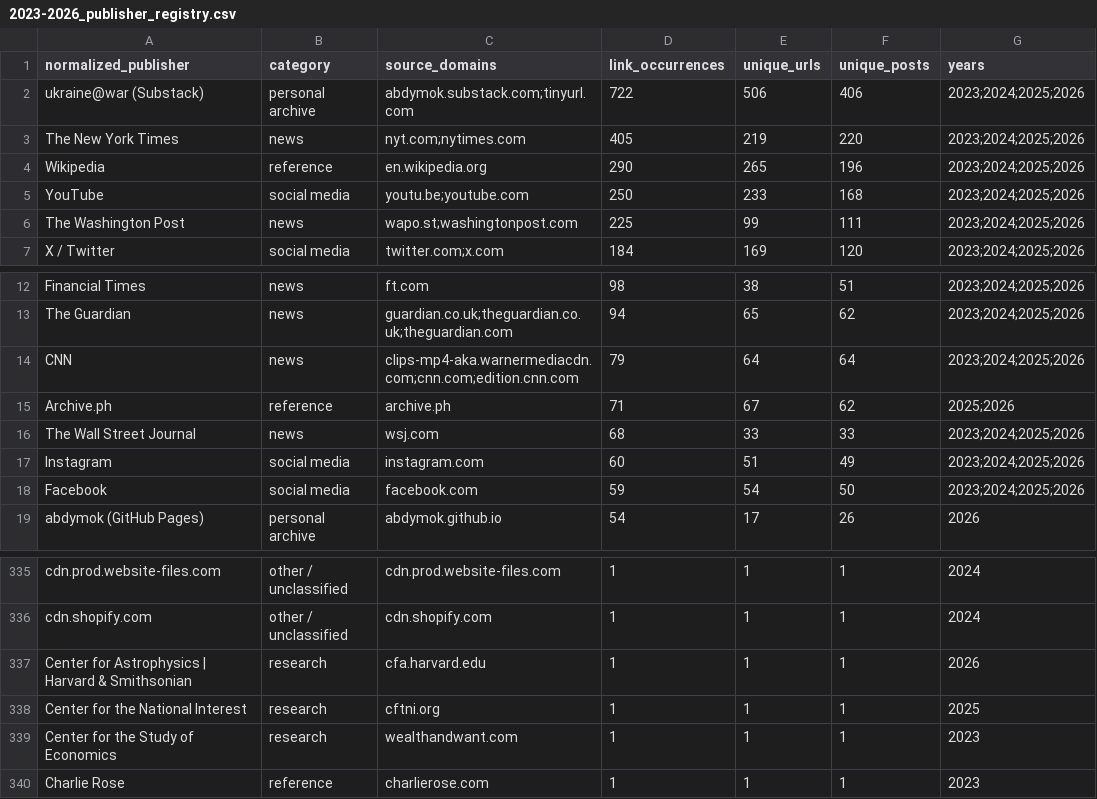
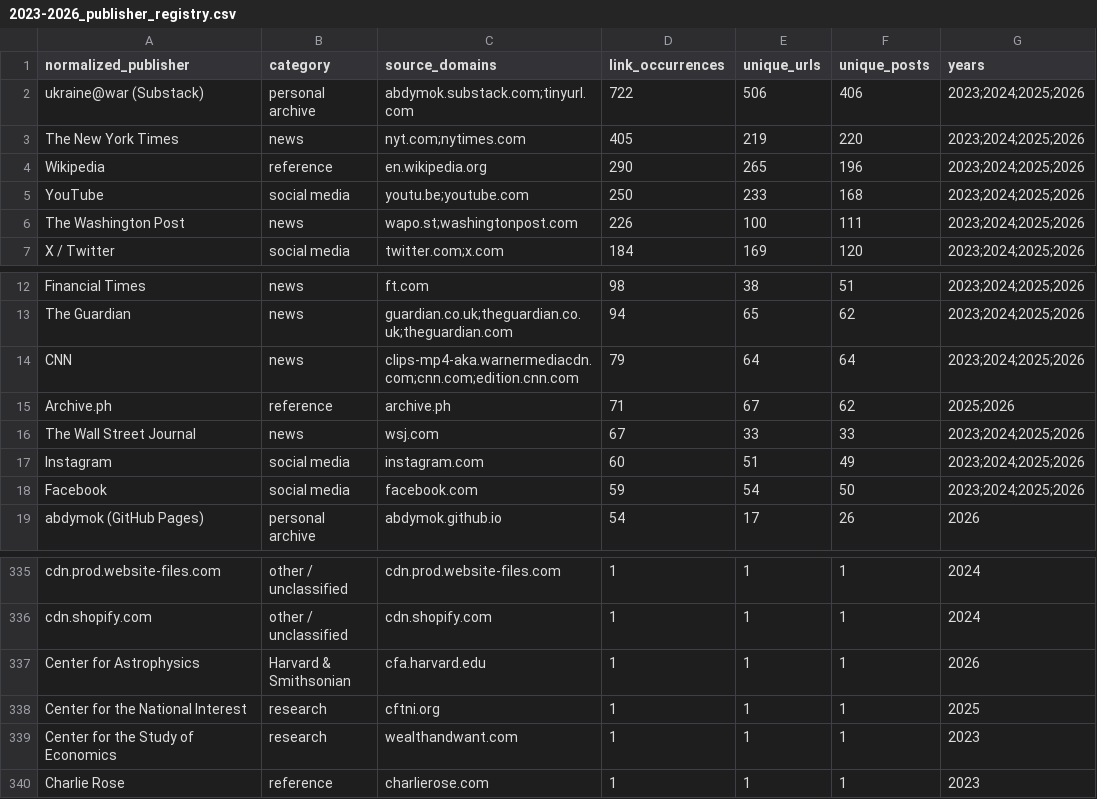
Before and after one commit to abdymok/substack_archive, a CSV file: working_set/2023-2026_publisher_registry.csv, drawn as a sheet; only a part is shown, gaps mark what is left out.

Commit message:
Regenerate publisher registry after Day 681 correction

```diff
--- a/working_set/2023-2026_publisher_registry.csv
+++ b/working_set/2023-2026_publisher_registry.csv
@@ -5,3 +5,3 @@
 "YouTube","social media","youtu.be;youtube.com","250","233","168","2023;2024;2025;2026"
-"The Washington Post","news","wapo.st;washingtonpost.com","225","99","111","2023;2024;2025;2026"
+"The Washington Post","news","wapo.st;washingtonpost.com","226","100","111","2023;2024;2025;2026"
 "X / Twitter","social media","twitter.com;x.com","184","169","120","2023;2024;2025;2026"
@@ -15,3 +15,3 @@
 "Archive.ph","reference","archive.ph","71","67","62","2025;2026"
-"The Wall Street Journal","news","wsj.com","68","33","33","2023;2024;2025;2026"
+"The Wall Street Journal","news","wsj.com","67","33","33","2023;2024;2025;2026"
 "Instagram","social media","instagram.com","60","51","49","2023;2024;2025;2026"
@@ -336,3 +336,3 @@
 "cdn.shopify.com","other / unclassified","cdn.shopify.com","1","1","1","2024"
-"Center for Astrophysics | Harvard & Smithsonian","research","cfa.harvard.edu","1","1","1","2026"
+"Center for Astrophysics "," Harvard & Smithsonian","cfa.harvard.edu","1","1","1","2026"
 "Center for the National Interest","research","cftni.org","1","1","1","2025"
```
